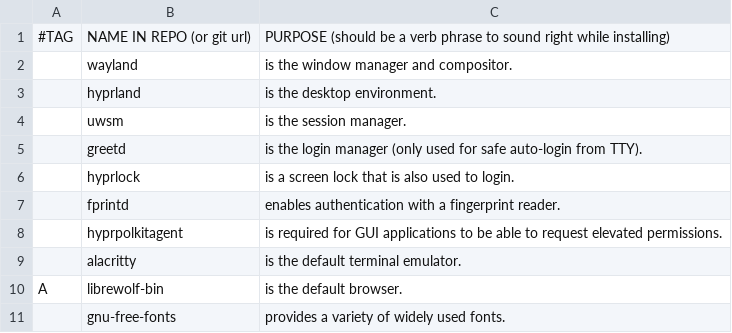
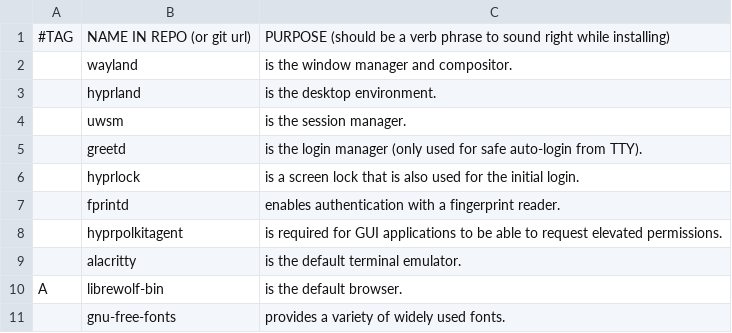
Before and after one commit to cole-sullivan/install, a CSV file: progs.csv, drawn as a sheet.

Commit message:
clarified hyprlock purpose

```diff
--- a/progs.csv
+++ b/progs.csv
@@ -5,3 +5,3 @@
 ,greetd,"is the login manager (only used for safe auto-login from TTY)."
-,hyprlock,"is a screen lock that is also used to login."
+,hyprlock,"is a screen lock that is also used for the initial login."
 ,fprintd,"enables authentication with a fingerprint reader."
```
